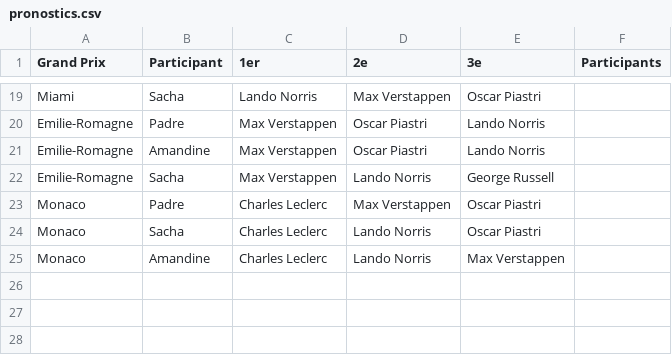
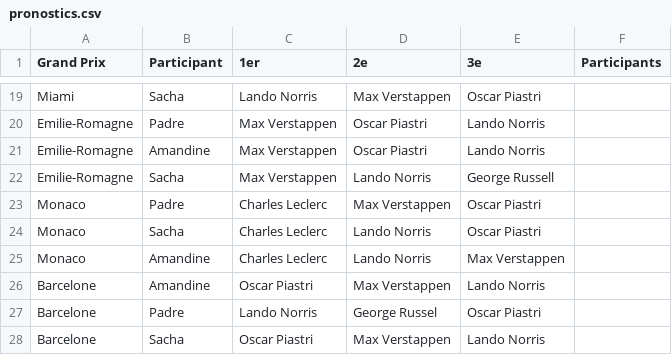
Before and after one commit to peugeot40-6/f1-pronostics, a CSV file: pronostics.csv, drawn as a sheet; only a part is shown, gaps mark what is left out; the diff names each change by its address in the sheet, - before the commit and + after, or states it on an @@ line.

Commit message:
Update pronostics.csv

```diff
--- a/pronostics.csv
+++ b/pronostics.csv
+row 26: Barcelone | Amandine | Oscar Piastri | Max Verstappen | Lando Norris
+row 27: Barcelone | Padre | Lando Norris | George Russel | Oscar Piastri
+row 28: Barcelone | Sacha | Oscar Piastri | Max Verstappen | Lando Norris
```
